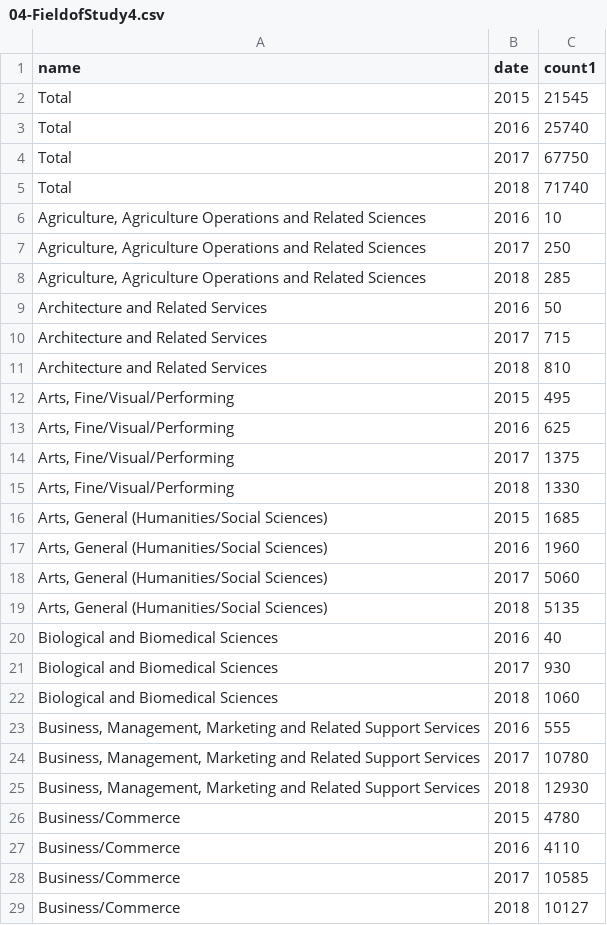
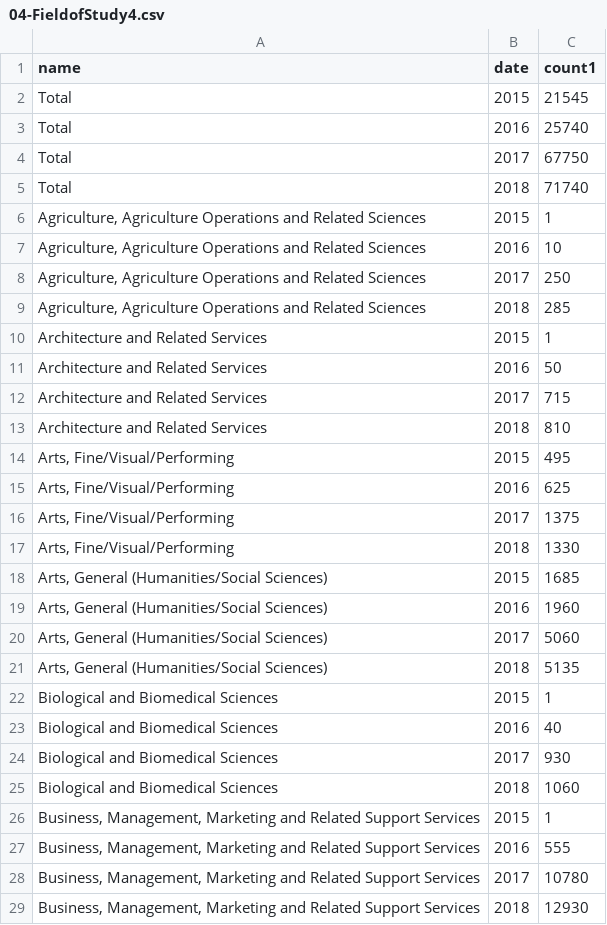
Before and after one commit to haraouf/DVAssignment733, a CSV file: 04-FieldofStudy4.csv, drawn as a sheet; only a part is shown; the shorter side is filled out with more unchanged rows; the diff names each change by its address in the sheet, - before the commit and + after, or states it on an @@ line.

Commit message:
Update 04-FieldofStudy4.csv

```diff
--- a/04-FieldofStudy4.csv
+++ b/04-FieldofStudy4.csv
+row 6: Agriculture, Agriculture Operations and Related Sciences | 2015 | 1
+row 10: Architecture and Related Services | 2015 | 1
+row 22: Biological and Biomedical Sciences | 2015 | 1
+row 26: Business, Management, Marketing and Related Support Services | 2015 | 1
```
